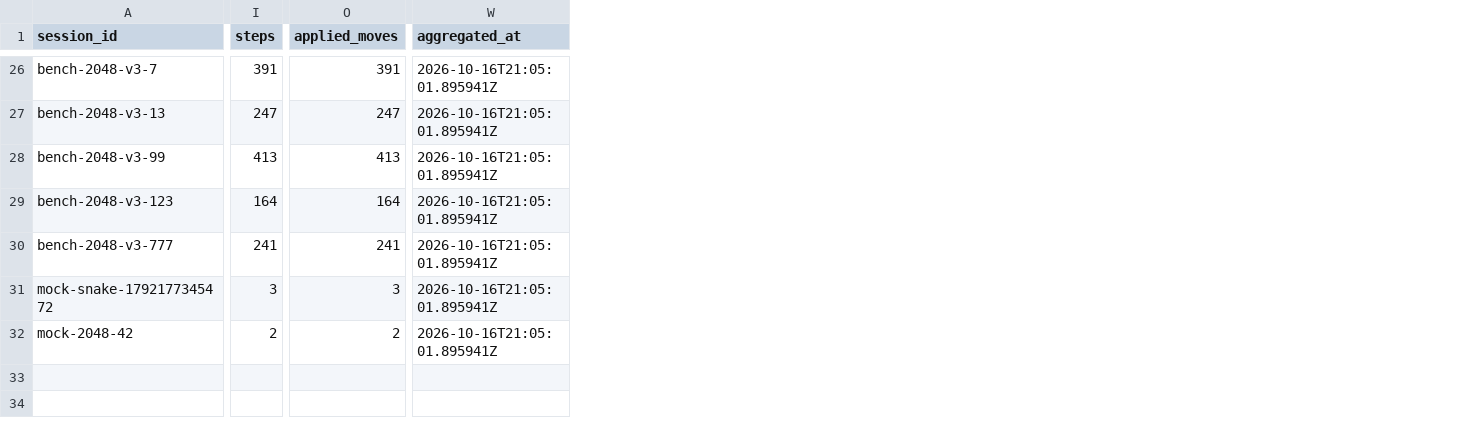
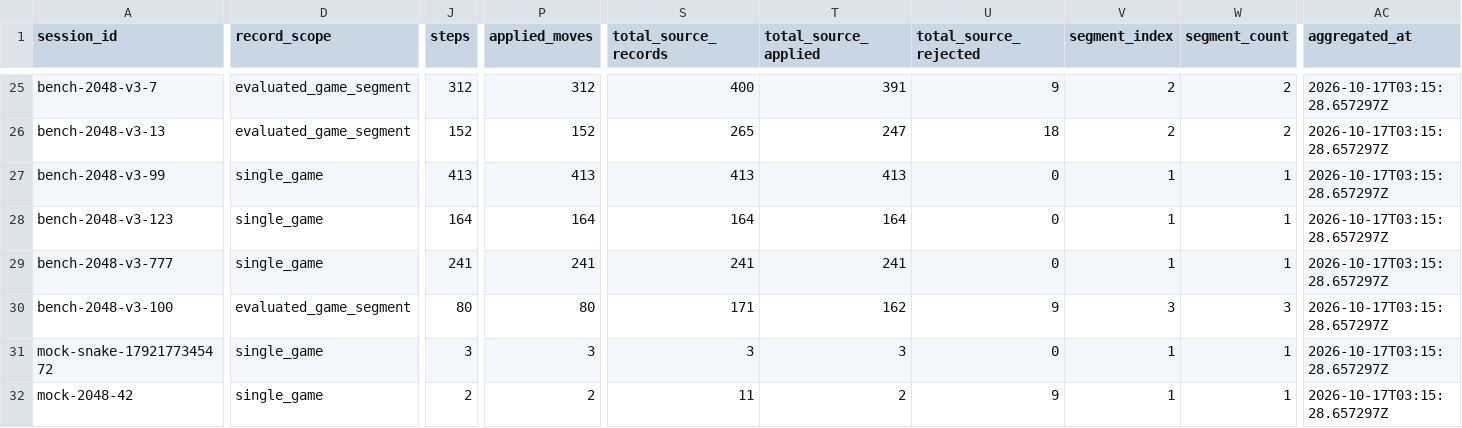
Before and after one commit to attu1409py/Zenith-Laya-Decision-Layer, a CSV file: logs/benchmarks/run_history.csv, drawn as a sheet; only a part is shown, gaps mark what is left out; addresses are those after the commit; rows hold the shown columns only; the diff covers the shown part only; the diff names each change by its address in the sheet, - before the commit and + after, or states it on an @@ line.

Commit message:
Audit 2048 benchmarks and reconcile run history

```diff
--- a/logs/benchmarks/run_history.csv
+++ b/logs/benchmarks/run_history.csv
+column D (record_scope), rows 25-29: evaluated_game_segment | evaluated_game_segment | single_game | single_game | single_game; rows 31-32: single_game | single_game
+column S (total_source_records), rows 25-29: 400 | 265 | 413 | 164 | 241; rows 31-32: 3 | 11
+column T (total_source_applied), rows 25-29: 391 | 247 | 413 | 164 | 241; rows 31-32: 3 | 2
+column U (total_source_rejected), rows 25-29: 9 | 18 | 0 | 0 | 0; rows 31-32: 0 | 9
+column V (segment_index), rows 25-29: 2 | 2 | 1 | 1 | 1; rows 31-32: 1 | 1
+column W (segment_count), rows 25-29: 2 | 2 | 1 | 1 | 1; rows 31-32: 1 | 1
-J25 (steps): 391
+J25 (steps): 312
-P25 (applied_moves): 391
+P25 (applied_moves): 312
-AC25:AC29 (aggregated_at): 2026-10-16T21:05:01.895941Z
+AC25:AC29 (aggregated_at): 2026-10-17T03:15:28.657297Z
-J26 (steps): 247
+J26 (steps): 152
-P26 (applied_moves): 247
+P26 (applied_moves): 152
+row 30: bench-2048-v3-100 | evaluated_game_segment | 80 | 80 | 171 | 162 | 9 | 3 | 3 | 2026-10-17T03:15:28.657297Z
-AC31:AC32 (aggregated_at): 2026-10-16T21:05:01.895941Z
+AC31:AC32 (aggregated_at): 2026-10-17T03:15:28.657297Z
```
Also changed, not shown: 1 added row, 2 removed rows and 48 edited cells elsewhere in this file, 10 other files.
